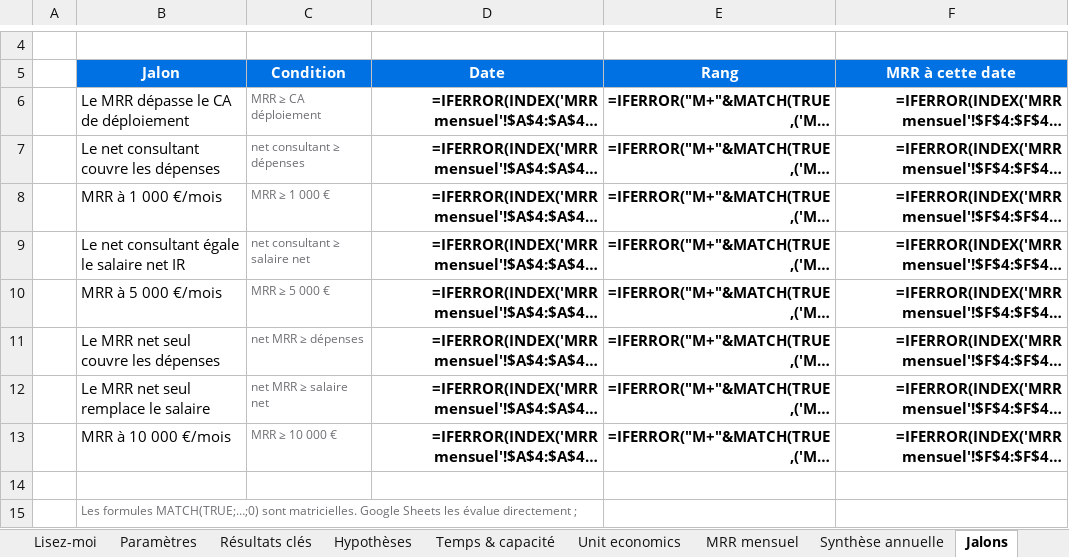
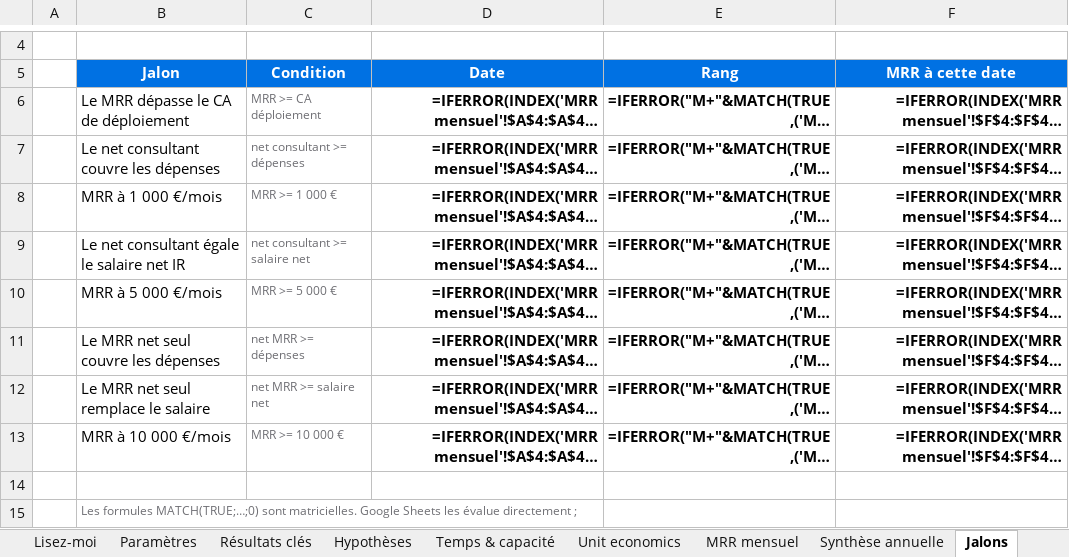
Before and after one commit to romain13240/consultant, an Excel workbook: sheets/consultant-agent-ia-v2.xlsx, sheet Jalons, drawn as a sheet; only a part is shown, gaps mark what is left out; long unchanged cells end in …; values as stored, in another font and other column widths than the file's, no borders; formulas without a stored value are shown as written; the diff names each change by its address in the sheet, - before the commit and + after, or states it on an @@ line.

```diff
--- a/sheets/consultant-agent-ia-v2.xlsx (sheet Jalons)
+++ b/sheets/consultant-agent-ia-v2.xlsx (sheet Jalons)
-C6 (Condition): MRR ≥ CA déploiement
+C6 (Condition): MRR >= CA déploiement
-C7 (Condition): net consultant ≥ dépenses
+C7 (Condition): net consultant >= dépenses
-C8 (Condition): MRR ≥ 1 000 €
+C8 (Condition): MRR >= 1 000 €
-C9 (Condition): net consultant ≥ salaire net
+C9 (Condition): net consultant >= salaire net
-C10 (Condition): MRR ≥ 5 000 €
+C10 (Condition): MRR >= 5 000 €
-C11 (Condition): net MRR ≥ dépenses
+C11 (Condition): net MRR >= dépenses
-C12 (Condition): net MRR ≥ salaire net
+C12 (Condition): net MRR >= salaire net
-C13 (Condition): MRR ≥ 10 000 €
+C13 (Condition): MRR >= 10 000 €
```
Also changed, not shown: sheet Lisez-moi, 6 other files.
